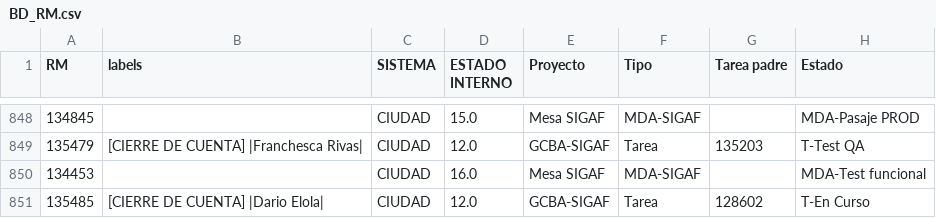
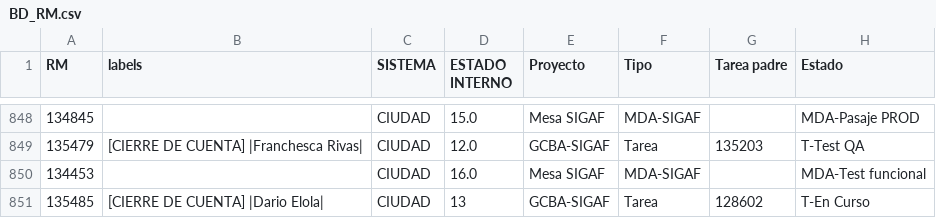
Before and after one commit to darioelola/Archivos, a CSV file: BD_RM.csv, drawn as a sheet; only a part is shown, gaps mark what is left out; the diff names each change by its address in the sheet, - before the commit and + after, or states it on an @@ line.

Commit message:
Actualización completa desde la grilla web

```diff
--- a/BD_RM.csv
+++ b/BD_RM.csv
-D851 (ESTADO INTERNO): 12.0
+D851 (ESTADO INTERNO): 13
```
